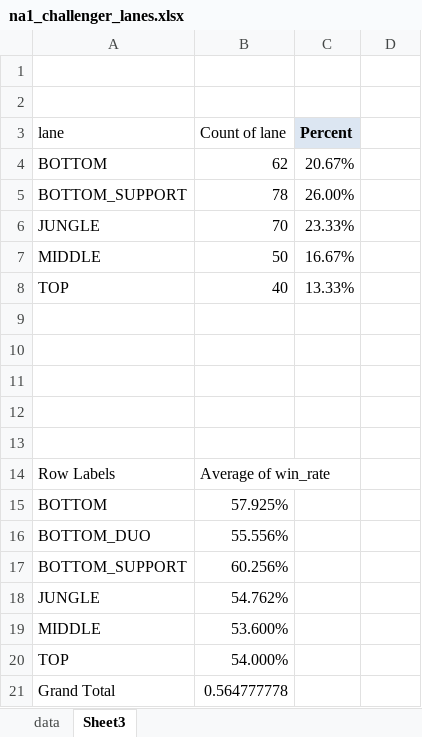
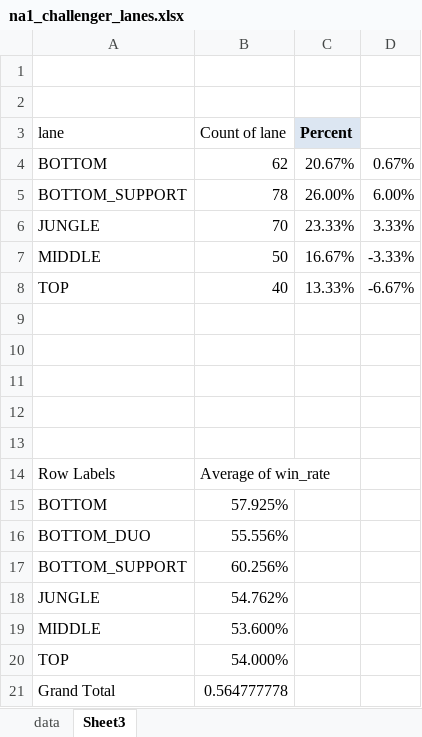
Before and after one commit to 417-devops/position_presence, an Excel workbook: Riot Watcher lib/na1_challenger_lanes.xlsx, sheet Sheet3, drawn as a sheet; values as stored, in another font and other column widths than the file's, no borders; charts and pictures not drawn; the diff names each change by its address in the sheet, - before the commit and + after, or states it on an @@ line.

```diff
--- a/Riot Watcher lib/na1_challenger_lanes.xlsx (sheet Sheet3)
+++ b/Riot Watcher lib/na1_challenger_lanes.xlsx (sheet Sheet3)
-D4: (empty)
+D4: 0.67%
-D5: (empty)
+D5: 6.00%
-D6: (empty)
+D6: 3.33%
-D7: (empty)
+D7: -3.33%
-D8: (empty)
+D8: -6.67%
```
Also changed, not shown: charts or pictures, 5 other files.
